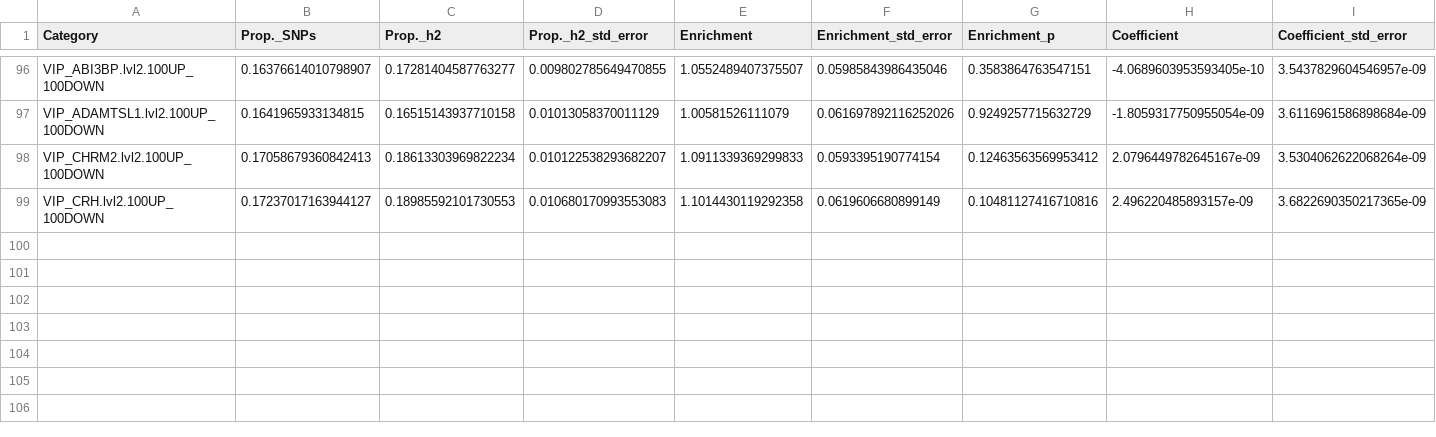
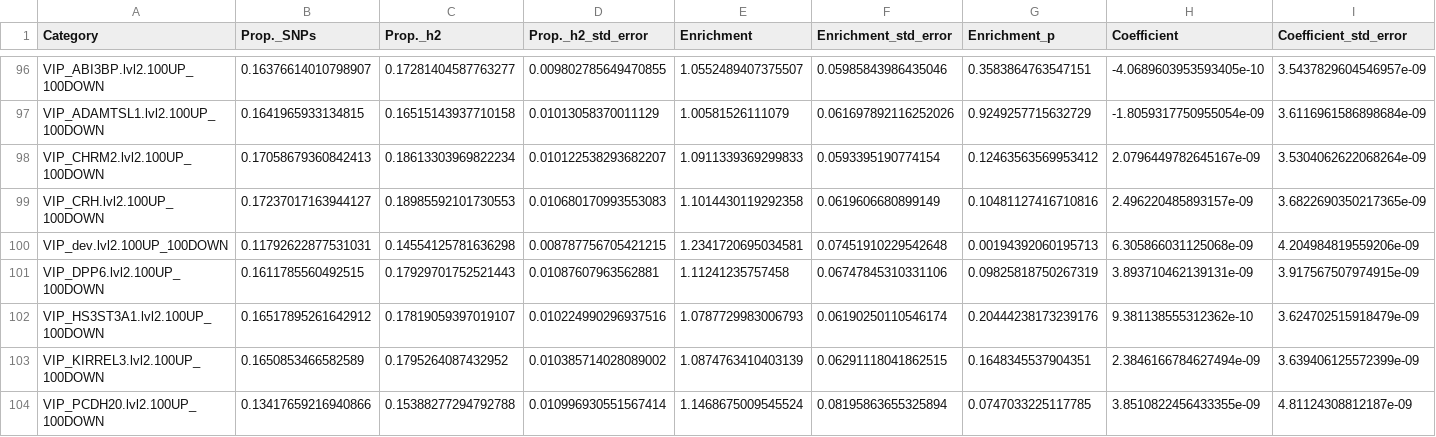
Before and after one commit to cetume/Tume_BP-GOS_2024, a TSV file: results/LDSR_part_herit/baseline_v1.2/herring/snRNAseq_LDSR_SCZ_baseline.v1.2_summary.tsv, drawn as a sheet; only a part is shown, gaps mark what is left out; rows hold the shown columns only; the diff names each change by its address in the sheet, - before the commit and + after, or states it on an @@ line.

```diff
--- a/results/LDSR_part_herit/baseline_v1.2/herring/snRNAseq_LDSR_SCZ_baseline.v1.2_summary.tsv
+++ b/results/LDSR_part_herit/baseline_v1.2/herring/snRNAseq_LDSR_SCZ_baseline.v1.2_summary.tsv
+row 100: VIP_dev.lvl2.100UP_100DOWN | 0.11792622877531031 | 0.14554125781636298 | 0.008787756705421215 | 1.2341720695034581 | 0.07451910229542648 | 0.00194392060195713 | 6.305866031125068e-09 | 4.204984819559206e-09
+row 101: VIP_DPP6.lvl2.100UP_100DOWN | 0.1611785560492515 | 0.17929701752521443 | 0.01087607963562881 | 1.11241235757458 | 0.06747845310331106 | 0.09825818750267319 | 3.893710462139131e-09 | 3.917567507974915e-09
+row 102: VIP_HS3ST3A1.lvl2.100UP_100DOWN | 0.16517895261642912 | 0.17819059397019107 | 0.010224990296937516 | 1.0787729983006793 | 0.06190250110546174 | 0.20444238173239176 | 9.381138555312362e-10 | 3.624702515918479e-09
+row 103: VIP_KIRREL3.lvl2.100UP_100DOWN | 0.1650853466582589 | 0.1795264087432952 | 0.010385714028089002 | 1.0874763410403139 | 0.06291118041862515 | 0.1648345537904351 | 2.3846166784627494e-09 | 3.639406125572399e-09
+row 104: VIP_PCDH20.lvl2.100UP_100DOWN | 0.13417659216940866 | 0.15388277294792788 | 0.010996930551567414 | 1.1468675009545524 | 0.08195863655325894 | 0.0747033225117785 | 3.8510822456433355e-09 | 4.81124308812187e-09
```
Also changed, not shown: resources/sheets/celltypes.tsv, results/LDSR_part_herit/baseline_v1.2/herring/snRNAseq_LDSR_HEIGHT_baseline.v1.2_summary.tsv, 10 other files.
